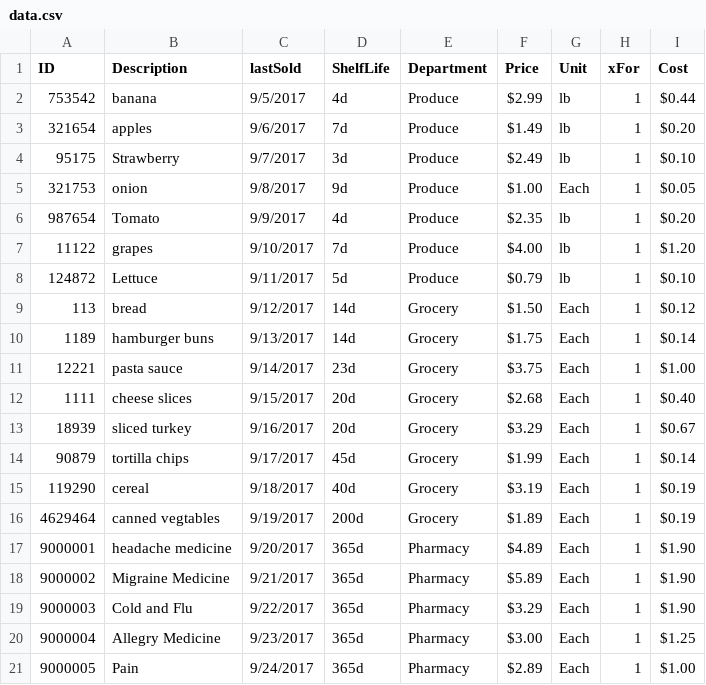
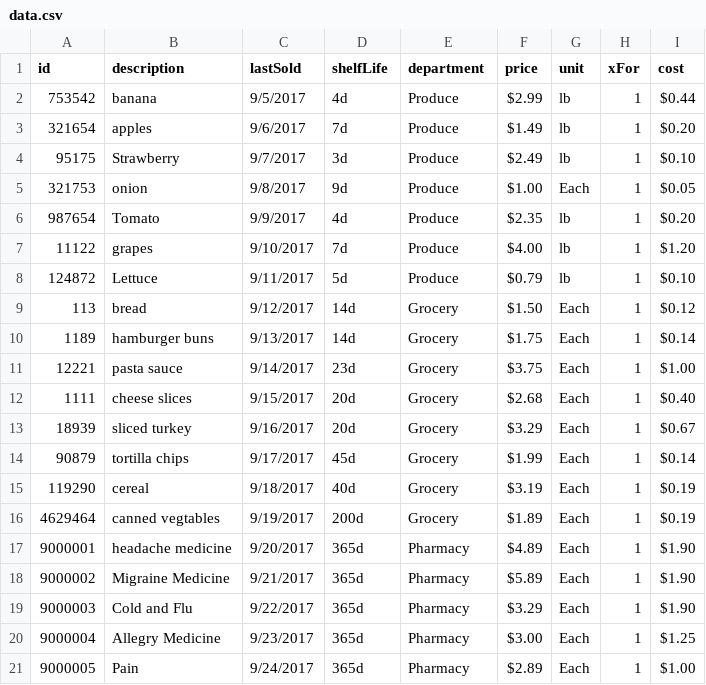
Before and after one commit to sam42lu/grocery_search, a CSV file: data.csv, drawn as a sheet.

```diff
--- a/data.csv
+++ b/data.csv
@@ -1,2 +1,2 @@
-ID,Description,lastSold,ShelfLife,Department, Price ,Unit,xFor, Cost
+id, description, lastSold, shelfLife, department, price, unit, xFor, cost
 753542,banana,9/5/2017,4d,Produce, $2.99 ,lb,1, $0.44
```
Also changed, not shown: 7 other files.
